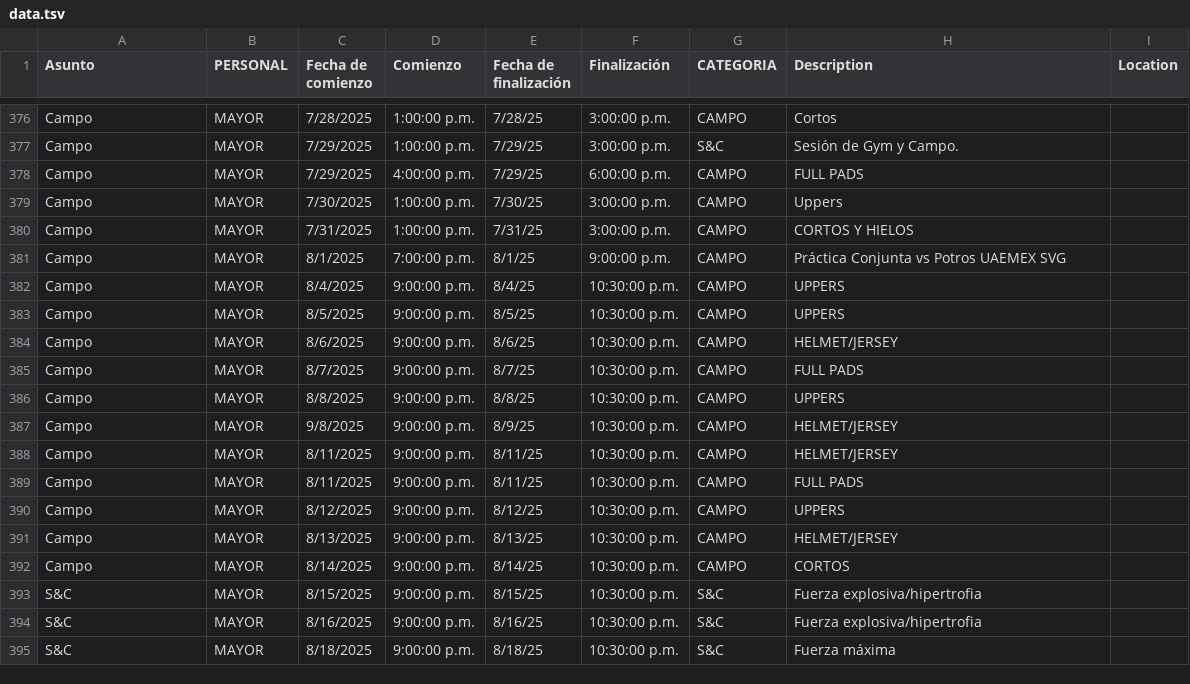
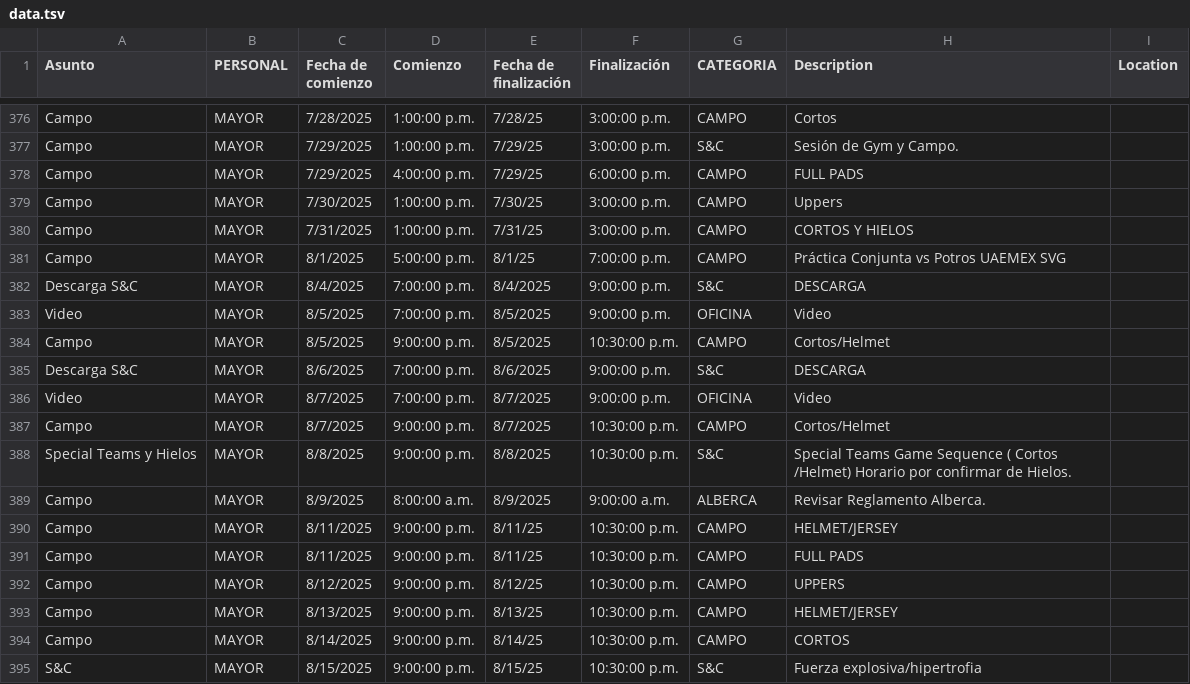
Before and after one commit to zagalseb/APPSVG, a TSV file: data.tsv, drawn as a sheet; only a part is shown, gaps mark what is left out; the shorter side is filled out with more unchanged rows.

Commit message:
Add files via upload

```diff
--- a/data.tsv
+++ b/data.tsv
@@ -380,9 +380,11 @@ Campo	MAYOR	7/30/2025	1:00:00 p.m.	7/30/25	3:00:00 p.m.	CAMPO	Uppers
 Campo	MAYOR	7/31/2025	1:00:00 p.m.	7/31/25	3:00:00 p.m.	CAMPO	CORTOS Y HIELOS	
-Campo	MAYOR	8/1/2025	7:00:00 p.m.	8/1/25	9:00:00 p.m.	CAMPO	Práctica Conjunta vs Potros UAEMEX  SVG	
-Campo	MAYOR	8/4/2025	9:00:00 p.m.	8/4/25	10:30:00 p.m.	CAMPO	UPPERS	
-Campo	MAYOR	8/5/2025	9:00:00 p.m.	8/5/25	10:30:00 p.m.	CAMPO	UPPERS	
-Campo	MAYOR	8/6/2025	9:00:00 p.m.	8/6/25	10:30:00 p.m.	CAMPO	HELMET/JERSEY	
-Campo	MAYOR	8/7/2025	9:00:00 p.m.	8/7/25	10:30:00 p.m.	CAMPO	FULL PADS 	
-Campo	MAYOR	8/8/2025	9:00:00 p.m.	8/8/25	10:30:00 p.m.	CAMPO	UPPERS	
-Campo	MAYOR	9/8/2025	9:00:00 p.m.	8/9/25	10:30:00 p.m.	CAMPO	HELMET/JERSEY	
+Campo	MAYOR	8/1/2025	5:00:00 p.m.	8/1/25	7:00:00 p.m.	CAMPO	Práctica Conjunta vs Potros UAEMEX  SVG	
+Descarga S&C	MAYOR	8/4/2025	7:00:00 p.m.	8/4/2025	9:00:00 p.m.	S&C	DESCARGA	
+Video	MAYOR	8/5/2025	7:00:00 p.m.	8/5/2025	9:00:00 p.m.	OFICINA	Video	
+Campo	MAYOR	8/5/2025	9:00:00 p.m.	8/5/2025	10:30:00 p.m.	CAMPO	Cortos/Helmet	
+Descarga S&C	MAYOR	8/6/2025	7:00:00 p.m.	8/6/2025	9:00:00 p.m.	S&C	DESCARGA	
+Video	MAYOR	8/7/2025	7:00:00 p.m.	8/7/2025	9:00:00 p.m.	OFICINA	Video	
+Campo	MAYOR	8/7/2025	9:00:00 p.m.	8/7/2025	10:30:00 p.m.	CAMPO	Cortos/Helmet	
+Special Teams y Hielos	MAYOR	8/8/2025	9:00:00 p.m.	8/8/2025	10:30:00 p.m.	S&C	Special Teams Game Sequence ( Cortos /Helmet) Horario por confirmar de Hielos.	
+Campo	MAYOR	8/9/2025	8:00:00 a.m.	8/9/2025	9:00:00 a.m.	ALBERCA	Revisar Reglamento Alberca.	
 Campo	MAYOR	8/11/2025	9:00:00 p.m.	8/11/25	10:30:00 p.m.	CAMPO	HELMET/JERSEY	
```
